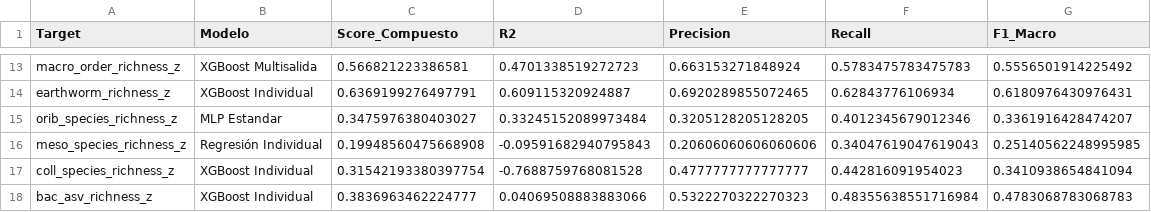
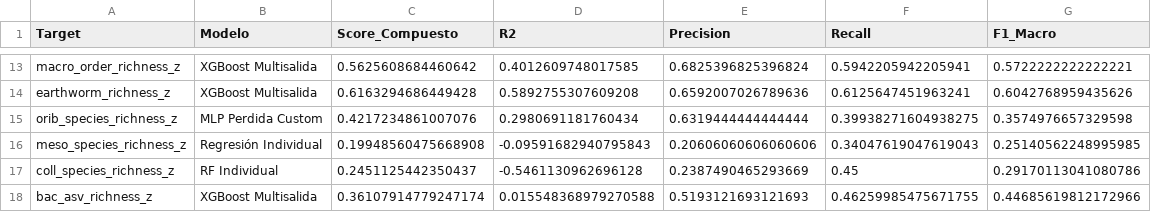
Before and after one commit to Akanenosketch/TFG-SOB4ES, a CSV file: output/regresion/top1_modelo_por_target.csv, drawn as a sheet; only a part is shown, gaps mark what is left out; the diff covers the shown part only; the diff names each change by its address in the sheet, - before the commit and + after, or states it on an @@ line.

```diff
--- a/output/regresion/top1_modelo_por_target.csv
+++ b/output/regresion/top1_modelo_por_target.csv
-C13 (Score_Compuesto): 0.566821223386581
+C13 (Score_Compuesto): 0.5625608684460642
-D13 (R2): 0.4701338519272723
+D13 (R2): 0.4012609748017585
-E13 (Precision): 0.663153271848924
+E13 (Precision): 0.6825396825396824
-F13 (Recall): 0.5783475783475783
+F13 (Recall): 0.5942205942205941
-G13 (F1_Macro): 0.5556501914225492
+G13 (F1_Macro): 0.5722222222222221
-B14 (Modelo): XGBoost Individual
+B14 (Modelo): XGBoost Multisalida
-C14 (Score_Compuesto): 0.6369199276497791
+C14 (Score_Compuesto): 0.6163294686449428
-D14 (R2): 0.609115320924887
+D14 (R2): 0.5892755307609208
-E14 (Precision): 0.6920289855072465
+E14 (Precision): 0.6592007026789636
-F14 (Recall): 0.62843776106934
+F14 (Recall): 0.6125647451963241
-G14 (F1_Macro): 0.6180976430976431
+G14 (F1_Macro): 0.6042768959435626
-B15 (Modelo): MLP Estandar
+B15 (Modelo): MLP Perdida Custom
-C15 (Score_Compuesto): 0.3475976380403027
+C15 (Score_Compuesto): 0.4217234861007076
-D15 (R2): 0.33245152089973484
+D15 (R2): 0.2980691181760434
-E15 (Precision): 0.3205128205128205
+E15 (Precision): 0.6319444444444444
-F15 (Recall): 0.4012345679012346
+F15 (Recall): 0.39938271604938275
-G15 (F1_Macro): 0.3361916428474207
+G15 (F1_Macro): 0.3574976657329598
-B17 (Modelo): XGBoost Individual
+B17 (Modelo): RF Individual
-C17 (Score_Compuesto): 0.31542193380397754
+C17 (Score_Compuesto): 0.2451125442350437
-D17 (R2): -0.7688759768081528
+D17 (R2): -0.5461130962696128
-E17 (Precision): 0.4777777777777777
+E17 (Precision): 0.2387490465293669
-F17 (Recall): 0.442816091954023
+F17 (Recall): 0.45
-G17 (F1_Macro): 0.3410938654841094
+G17 (F1_Macro): 0.29170113041080786
-B18 (Modelo): XGBoost Individual
+B18 (Modelo): XGBoost Multisalida
-C18 (Score_Compuesto): 0.3836963462224777
+C18 (Score_Compuesto): 0.36107914779247174
-D18 (R2): 0.04069508883883066
+D18 (R2): 0.015548368979270588
-E18 (Precision): 0.5322270322270323
+E18 (Precision): 0.5193121693121693
-F18 (Recall): 0.48355638551716984
+F18 (Recall): 0.46259985475671755
-G18 (F1_Macro): 0.4783068783068783
+G18 (F1_Macro): 0.44685619812172966
```
Also changed, not shown: 78 edited cells elsewhere in this file, output/clasificacion/kappa_por_target.csv, output/clasificacion/r2_por_target.csv, 57 other files.
